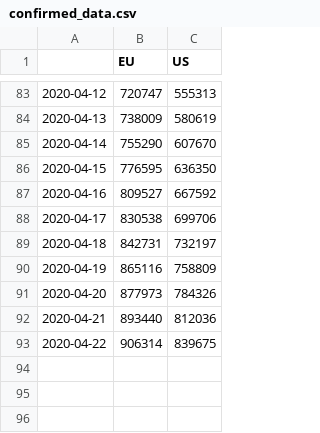
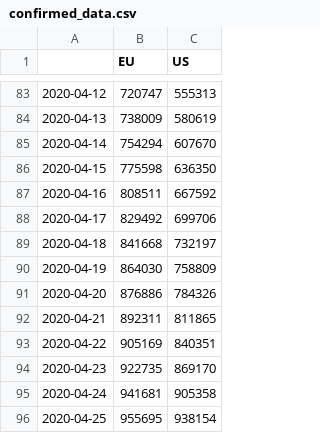
Before and after one commit to mercaderd/python-notebooks, a CSV file: covid_data_csv/confirmed_data.csv, drawn as a sheet; only a part is shown, gaps mark what is left out.

```diff
--- a/covid_data_csv/confirmed_data.csv
+++ b/covid_data_csv/confirmed_data.csv
@@ -84,10 +84,13 @@
 2020-04-13,738009,580619
-2020-04-14,755290,607670
-2020-04-15,776595,636350
-2020-04-16,809527,667592
-2020-04-17,830538,699706
-2020-04-18,842731,732197
-2020-04-19,865116,758809
-2020-04-20,877973,784326
-2020-04-21,893440,812036
-2020-04-22,906314,839675
+2020-04-14,754294,607670
+2020-04-15,775598,636350
+2020-04-16,808511,667592
+2020-04-17,829492,699706
+2020-04-18,841668,732197
+2020-04-19,864030,758809
+2020-04-20,876886,784326
+2020-04-21,892311,811865
+2020-04-22,905169,840351
+2020-04-23,922735,869170
+2020-04-24,941681,905358
+2020-04-25,955695,938154
```
Also changed, not shown: covid_data_csv/conf_rec_data.csv, covid_data_csv/conf_rec_eu_data.csv, 6 other files.
